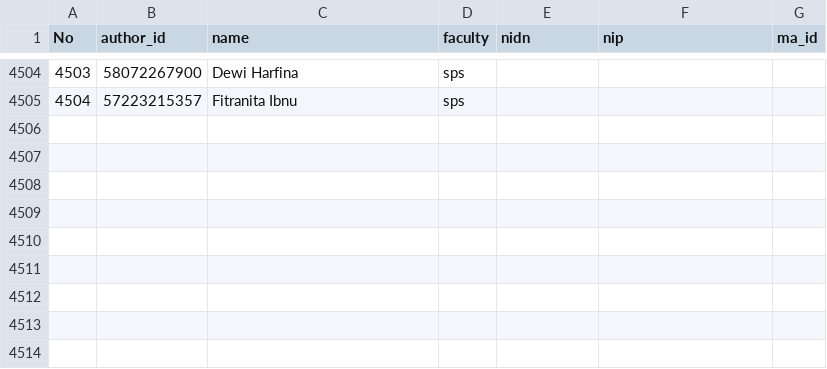
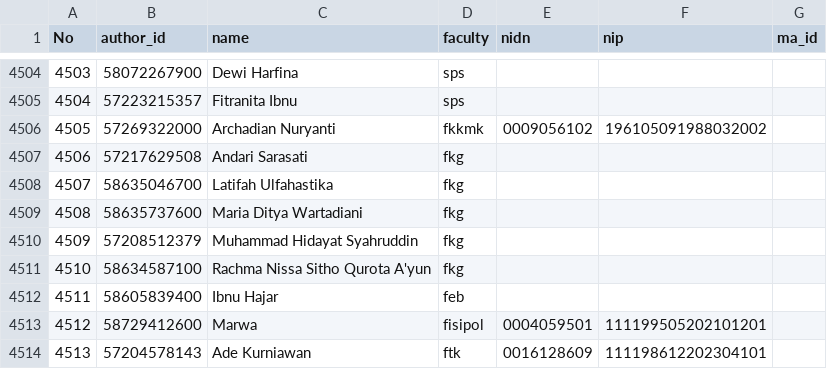
Before and after one commit to bppugm/publication-scrapper, a CSV file: authors.csv, drawn as a sheet; only a part is shown, gaps mark what is left out; the diff names each change by its address in the sheet, - before the commit and + after, or states it on an @@ line.

Commit message:
Update authors.csv

```diff
--- a/authors.csv
+++ b/authors.csv
+row 4506: 4505 | 57269322000 | Archadian Nuryanti | fkkmk | 0009056102 | 196105091988032002
+row 4507: 4506 | 57217629508 | Andari Sarasati | fkg
+row 4508: 4507 | 58635046700 | Latifah Ulfahastika | fkg
+row 4509: 4508 | 58635737600 | Maria Ditya Wartadiani | fkg
+row 4510: 4509 | 57208512379 | Muhammad Hidayat Syahruddin | fkg
+row 4511: 4510 | 58634587100 | Rachma Nissa Sitho Qurota A'yun | fkg
+row 4512: 4511 | 58605839400 | Ibnu Hajar | feb
+row 4513: 4512 | 58729412600 | Marwa | fisipol | 0004059501 | 111199505202101201
+row 4514: 4513 | 57204578143 | Ade Kurniawan | ftk | 0016128609 | 111198612202304101
```
